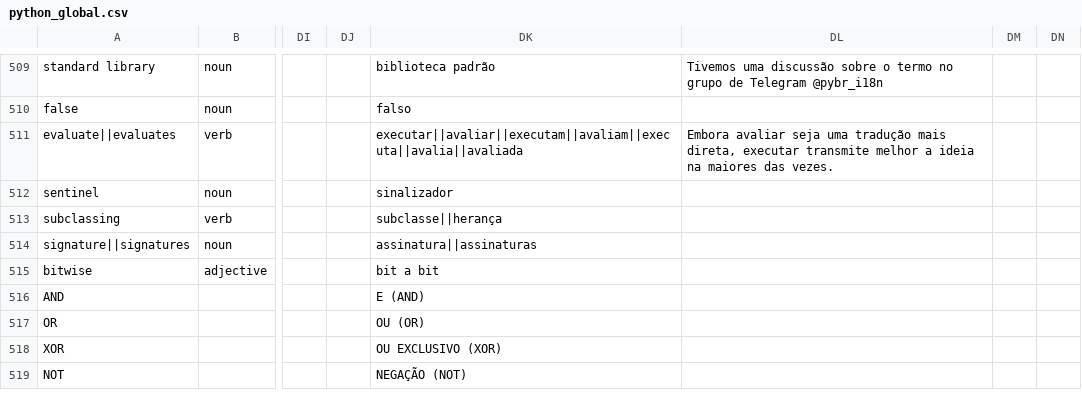
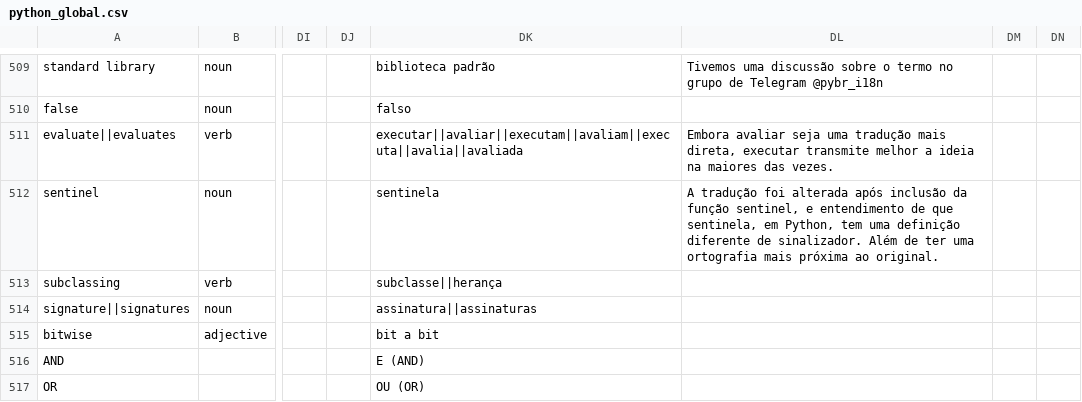
Before and after one commit to python-docs-translations/transifex-automations, a CSV file: python_global.csv, drawn as a sheet; only a part is shown, gaps mark what is left out; the shorter side is filled out with more unchanged rows; the diff names each change by its address in the sheet, - before the commit and + after, or states it on an @@ line.

```diff
--- a/python_global.csv
+++ b/python_global.csv
-DK512: sinalizador
+DK512: sentinela
-DL512: (empty)
+DL512: A tradução foi alterada após inclusão da função sentinel, e entendimento de que sentinela, em Python, tem uma definição diferente de sinalizador. Além de ter uma ortografia mais próxima ao original.
```
